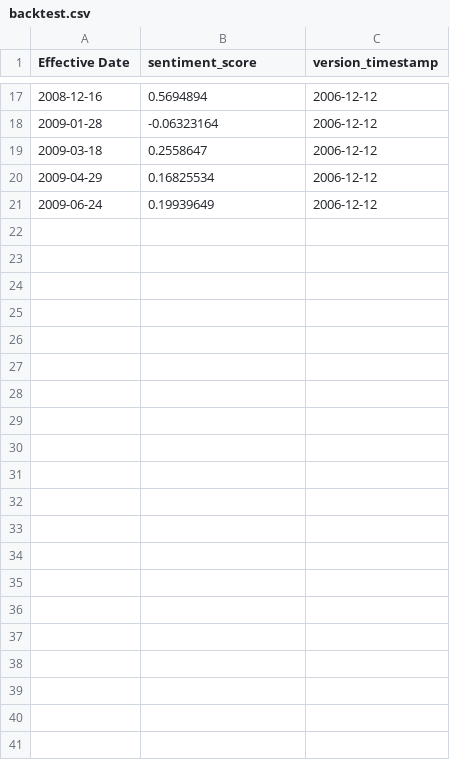
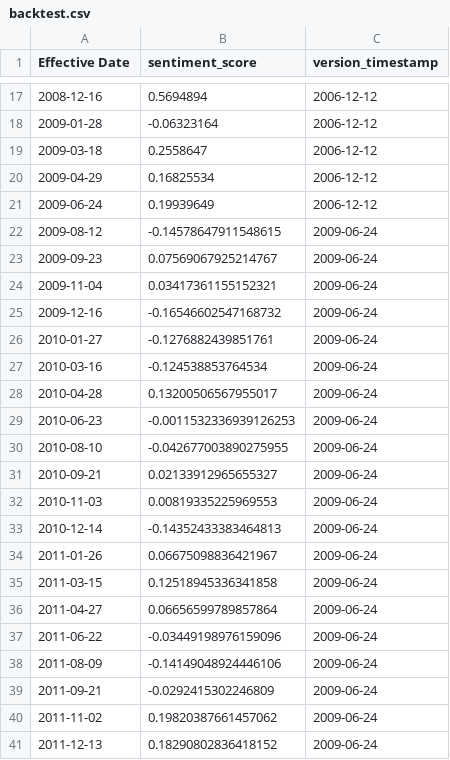
Before and after one commit to Jacob-Pang/model-registry, a CSV file: fomc/electra_minutes_mt/backtest.csv, drawn as a sheet; only a part is shown, gaps mark what is left out; the diff names each change by its address in the sheet, - before the commit and + after, or states it on an @@ line.

```diff
--- a/fomc/electra_minutes_mt/backtest.csv
+++ b/fomc/electra_minutes_mt/backtest.csv
+row 22: 2009-08-12 | -0.14578647911548615 | 2009-06-24
+row 23: 2009-09-23 | 0.07569067925214767 | 2009-06-24
+row 24: 2009-11-04 | 0.03417361155152321 | 2009-06-24
+row 25: 2009-12-16 | -0.16546602547168732 | 2009-06-24
+row 26: 2010-01-27 | -0.1276882439851761 | 2009-06-24
+row 27: 2010-03-16 | -0.124538853764534 | 2009-06-24
+row 28: 2010-04-28 | 0.13200506567955017 | 2009-06-24
+row 29: 2010-06-23 | -0.0011532336939126253 | 2009-06-24
+row 30: 2010-08-10 | -0.042677003890275955 | 2009-06-24
+row 31: 2010-09-21 | 0.02133912965655327 | 2009-06-24
+row 32: 2010-11-03 | 0.00819335225969553 | 2009-06-24
+row 33: 2010-12-14 | -0.14352433383464813 | 2009-06-24
+row 34: 2011-01-26 | 0.06675098836421967 | 2009-06-24
+row 35: 2011-03-15 | 0.12518945336341858 | 2009-06-24
+row 36: 2011-04-27 | 0.06656599789857864 | 2009-06-24
+row 37: 2011-06-22 | -0.03449198976159096 | 2009-06-24
+row 38: 2011-08-09 | -0.14149048924446106 | 2009-06-24
+row 39: 2011-09-21 | -0.0292415302246809 | 2009-06-24
+row 40: 2011-11-02 | 0.19820387661457062 | 2009-06-24
+row 41: 2011-12-13 | 0.18290802836418152 | 2009-06-24
```
